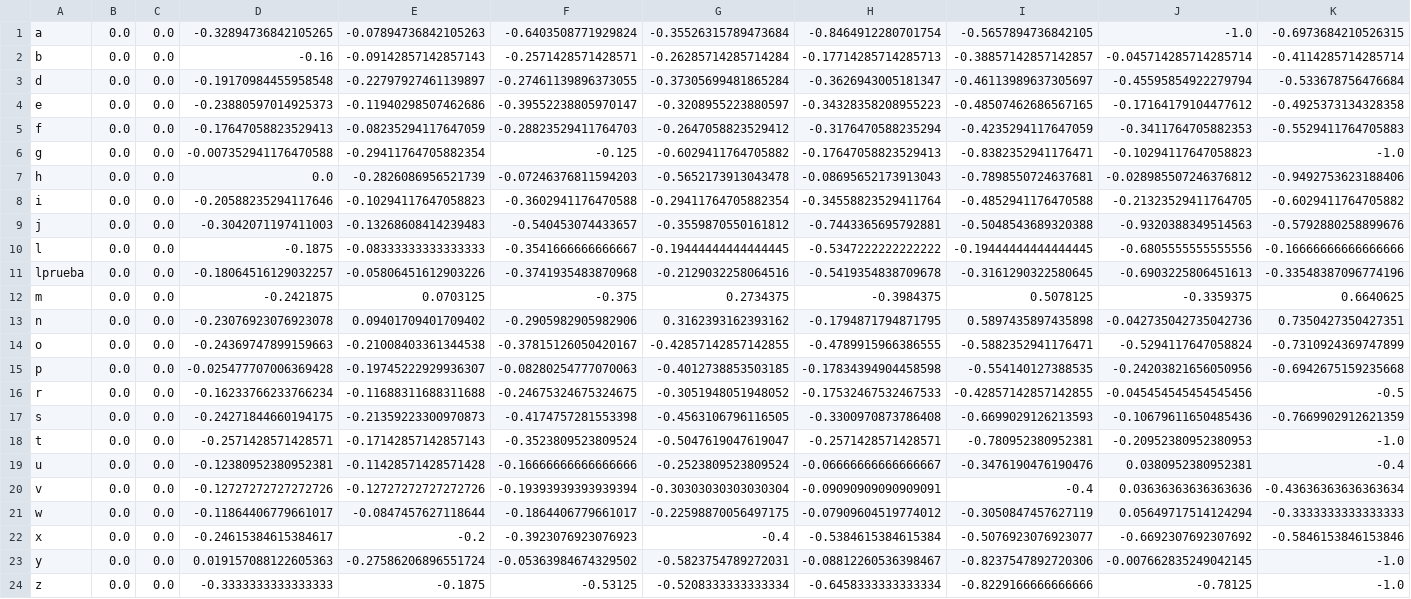
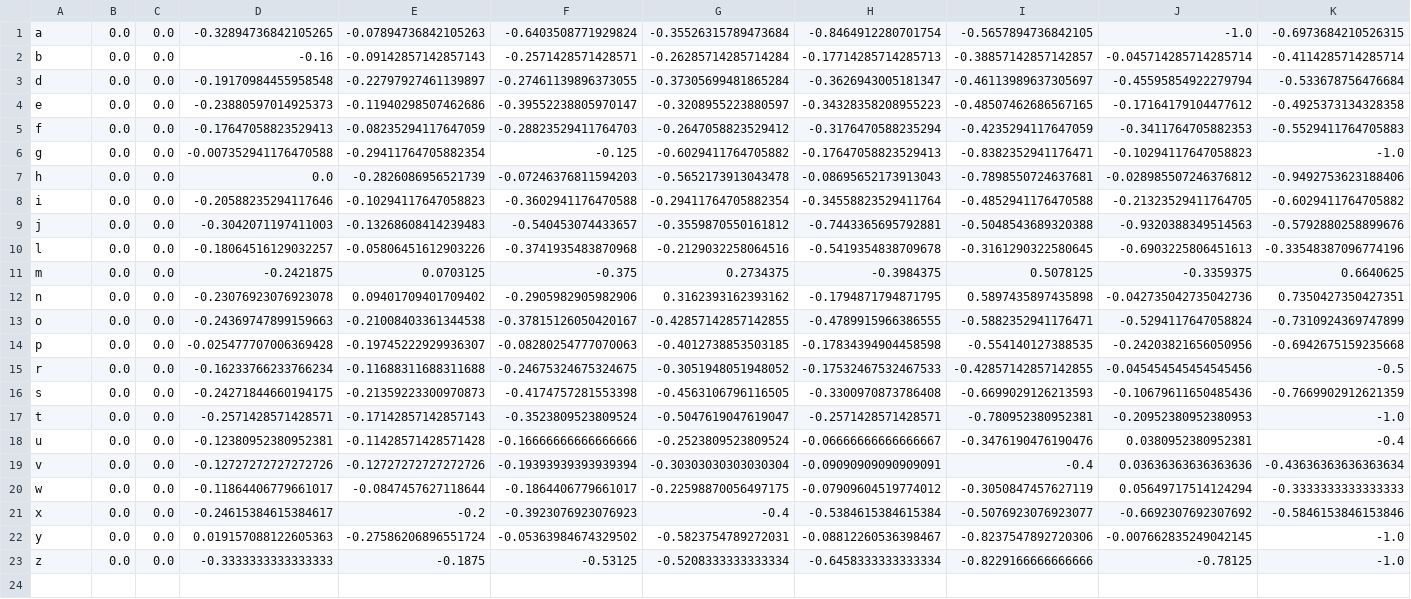
Before and after one commit to EduardoGcia/pef-api, a CSV file: model/keypoint_classifier/keypoint_image.csv, drawn as a sheet; only a part is shown; removed rows and columns are numbered as before the commit, all else as after; rows hold the shown columns only; the diff names each change by its address in the sheet, - before the commit and + after, or states it on an @@ line.

```diff
--- a/model/keypoint_classifier/keypoint_image.csv
+++ b/model/keypoint_classifier/keypoint_image.csv
-row 10: l | 0.0 | 0.0 | -0.1875 | -0.08333333333333333 | -0.3541666666666667 | -0.19444444444444445 | -0.5347222222222222 | -0.19444444444444445 | -0.6805555555555556 | -0.16666666666666666
-A10: lprueba
+A10: l
```
Also changed, not shown: 29 other files.
